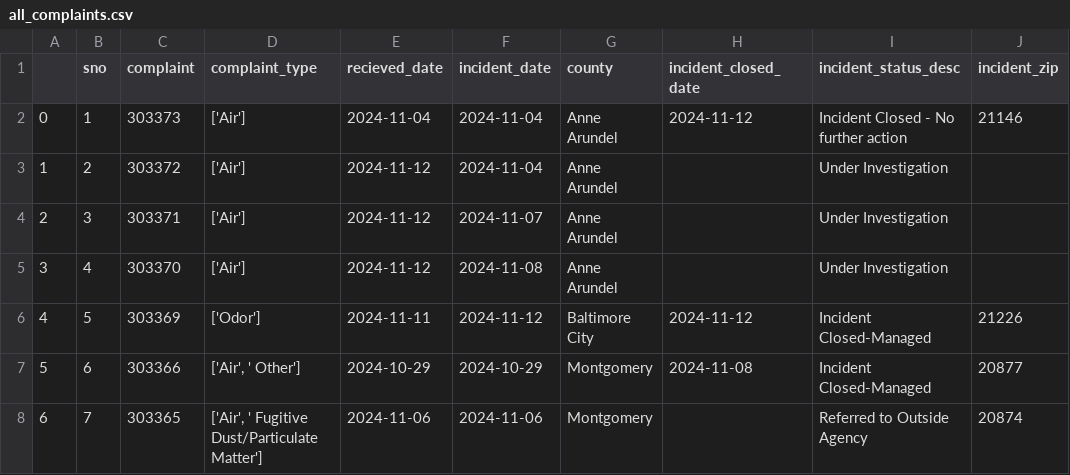
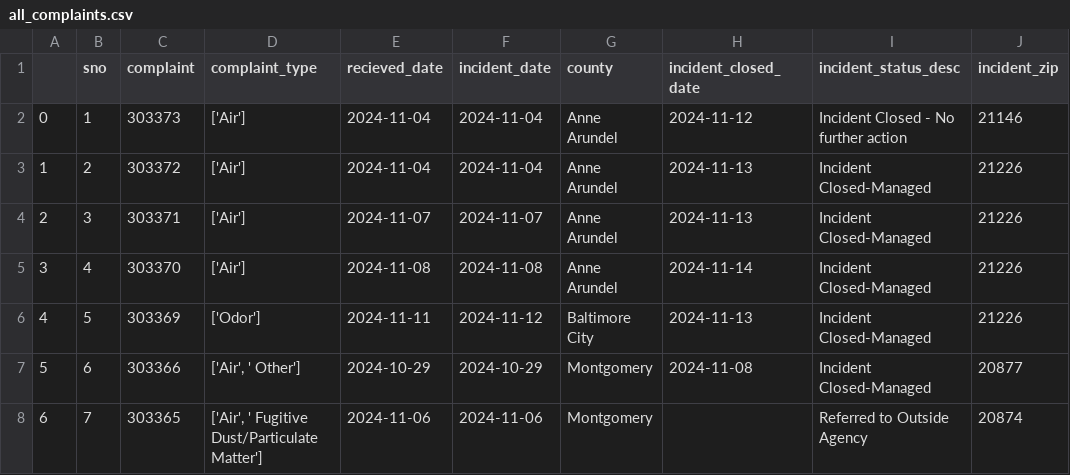
Before and after one commit to LJRollerII/live_nicar_pipeline, a CSV file: exported_data/all_complaints.csv, drawn as a sheet; only a part is shown.

Commit message:
Automated commit from GitHub Actions

```diff
--- a/exported_data/all_complaints.csv
+++ b/exported_data/all_complaints.csv
@@ -2,6 +2,6 @@
 0,1,303373,['Air'],2024-11-04,2024-11-04,Anne Arundel,2024-11-12,Incident Closed - No further action,21146
-1,2,303372,['Air'],2024-11-12,2024-11-04,Anne Arundel,,Under Investigation,
-2,3,303371,['Air'],2024-11-12,2024-11-07,Anne Arundel,,Under Investigation,
-3,4,303370,['Air'],2024-11-12,2024-11-08,Anne Arundel,,Under Investigation,
-4,5,303369,['Odor'],2024-11-11,2024-11-12,Baltimore City,2024-11-12,Incident Closed-Managed,21226
+1,2,303372,['Air'],2024-11-04,2024-11-04,Anne Arundel,2024-11-13,Incident Closed-Managed,21226
+2,3,303371,['Air'],2024-11-07,2024-11-07,Anne Arundel,2024-11-13,Incident Closed-Managed,21226
+3,4,303370,['Air'],2024-11-08,2024-11-08,Anne Arundel,2024-11-14,Incident Closed-Managed,21226
+4,5,303369,['Odor'],2024-11-11,2024-11-12,Baltimore City,2024-11-13,Incident Closed-Managed,21226
 5,6,303366,"['Air', ' Other']",2024-10-29,2024-10-29,Montgomery,2024-11-08,Incident Closed-Managed,20877
```
